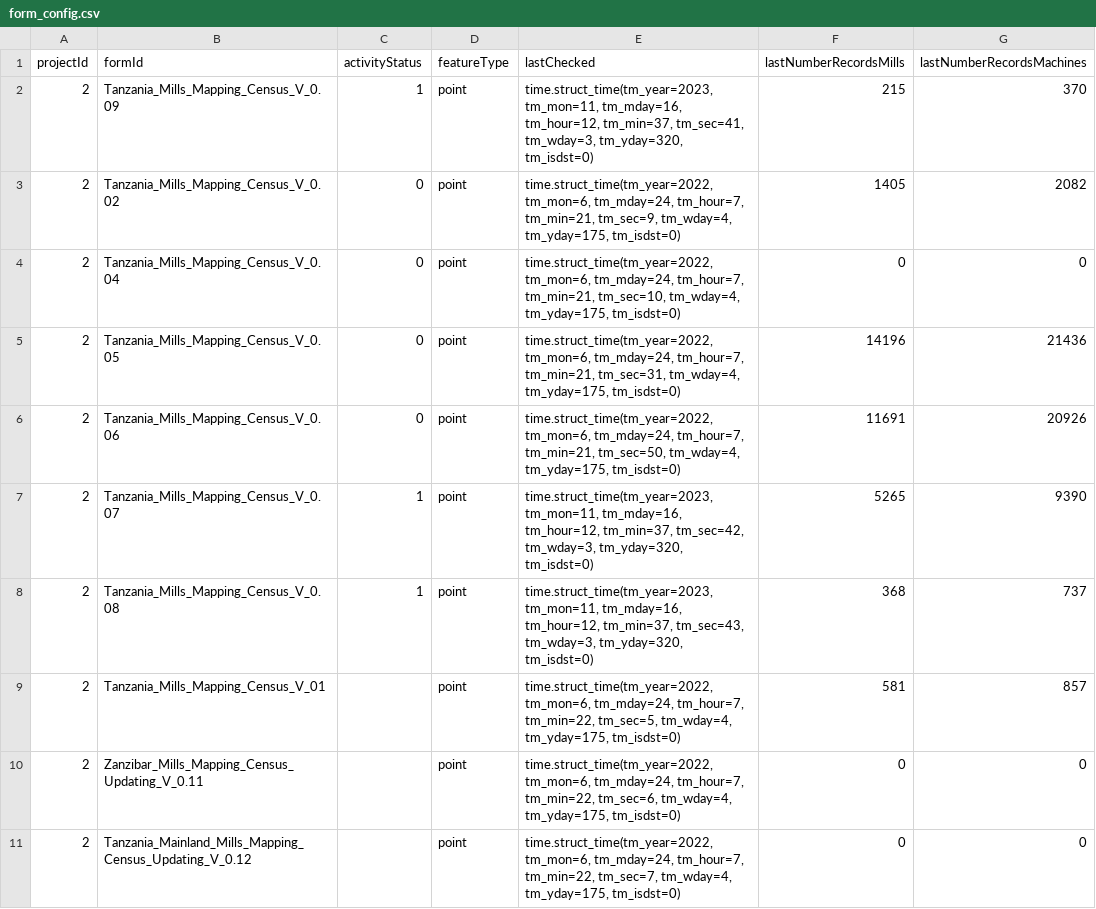
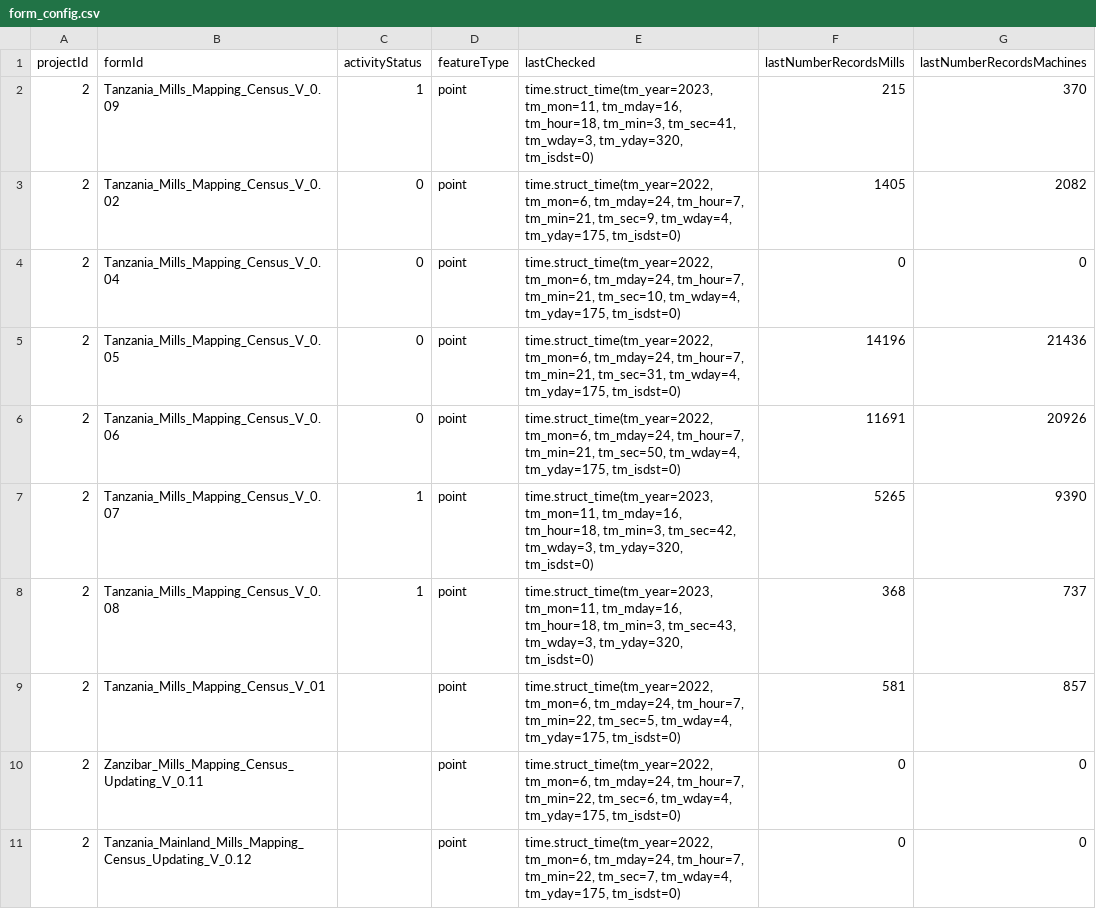
Before and after one commit to Iddy-Chazua/MillsMap, a CSV file: app/static/form_config.csv, drawn as a sheet.

Commit message:
updating user infor

```diff
--- a/app/static/form_config.csv
+++ b/app/static/form_config.csv
@@ -1,3 +1,3 @@
 projectId,formId,activityStatus,featureType,lastChecked,lastNumberRecordsMills,lastNumberRecordsMachines
-2,Tanzania_Mills_Mapping_Census_V_0.09,1,point,"time.struct_time(tm_year=2023, tm_mon=11, tm_mday=16, tm_hour=12, tm_min=37, tm_sec=41, tm_wday=3, tm_yday=320, tm_isdst=0)",215,370
+2,Tanzania_Mills_Mapping_Census_V_0.09,1,point,"time.struct_time(tm_year=2023, tm_mon=11, tm_mday=16, tm_hour=18, tm_min=3, tm_sec=41, tm_wday=3, tm_yday=320, tm_isdst=0)",215,370
 2,Tanzania_Mills_Mapping_Census_V_0.02,0,point,"time.struct_time(tm_year=2022, tm_mon=6, tm_mday=24, tm_hour=7, tm_min=21, tm_sec=9, tm_wday=4, tm_yday=175, tm_isdst=0)",1405,2082
@@ -6,4 +6,4 @@ projectId,formId,activityStatus,featureType,lastChecked,lastNumberRecordsMills,l
 2,Tanzania_Mills_Mapping_Census_V_0.06,0,point,"time.struct_time(tm_year=2022, tm_mon=6, tm_mday=24, tm_hour=7, tm_min=21, tm_sec=50, tm_wday=4, tm_yday=175, tm_isdst=0)",11691,20926
-2,Tanzania_Mills_Mapping_Census_V_0.07,1,point,"time.struct_time(tm_year=2023, tm_mon=11, tm_mday=16, tm_hour=12, tm_min=37, tm_sec=42, tm_wday=3, tm_yday=320, tm_isdst=0)",5265,9390
-2,Tanzania_Mills_Mapping_Census_V_0.08,1,point,"time.struct_time(tm_year=2023, tm_mon=11, tm_mday=16, tm_hour=12, tm_min=37, tm_sec=43, tm_wday=3, tm_yday=320, tm_isdst=0)",368,737
+2,Tanzania_Mills_Mapping_Census_V_0.07,1,point,"time.struct_time(tm_year=2023, tm_mon=11, tm_mday=16, tm_hour=18, tm_min=3, tm_sec=42, tm_wday=3, tm_yday=320, tm_isdst=0)",5265,9390
+2,Tanzania_Mills_Mapping_Census_V_0.08,1,point,"time.struct_time(tm_year=2023, tm_mon=11, tm_mday=16, tm_hour=18, tm_min=3, tm_sec=43, tm_wday=3, tm_yday=320, tm_isdst=0)",368,737
 2,Tanzania_Mills_Mapping_Census_V_01,,point,"time.struct_time(tm_year=2022, tm_mon=6, tm_mday=24, tm_hour=7, tm_min=22, tm_sec=5, tm_wday=4, tm_yday=175, tm_isdst=0)",581,857
```
